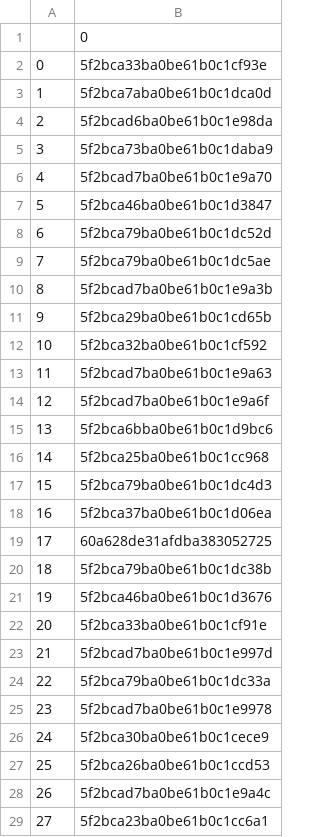
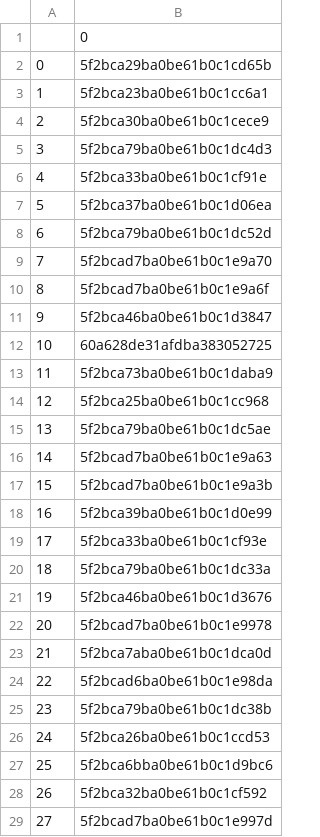
Before and after one commit to rajbirgitrepo/capmain, a CSV file: lifetime_exec.csv, drawn as a sheet; only a part is shown; the diff covers the shown part only.

```diff
--- a/lifetime_exec.csv
+++ b/lifetime_exec.csv
@@ -1,29 +1,29 @@
 ,0
-0,5f2bca33ba0be61b0c1cf93e
-1,5f2bca7aba0be61b0c1dca0d
-2,5f2bcad6ba0be61b0c1e98da
-3,5f2bca73ba0be61b0c1daba9
-4,5f2bcad7ba0be61b0c1e9a70
-5,5f2bca46ba0be61b0c1d3847
+0,5f2bca29ba0be61b0c1cd65b
+1,5f2bca23ba0be61b0c1cc6a1
+2,5f2bca30ba0be61b0c1cece9
+3,5f2bca79ba0be61b0c1dc4d3
+4,5f2bca33ba0be61b0c1cf91e
+5,5f2bca37ba0be61b0c1d06ea
 6,5f2bca79ba0be61b0c1dc52d
-7,5f2bca79ba0be61b0c1dc5ae
-8,5f2bcad7ba0be61b0c1e9a3b
-9,5f2bca29ba0be61b0c1cd65b
-10,5f2bca32ba0be61b0c1cf592
-11,5f2bcad7ba0be61b0c1e9a63
-12,5f2bcad7ba0be61b0c1e9a6f
-13,5f2bca6bba0be61b0c1d9bc6
-14,5f2bca25ba0be61b0c1cc968
-15,5f2bca79ba0be61b0c1dc4d3
-16,5f2bca37ba0be61b0c1d06ea
-17,60a628de31afdba383052725
-18,5f2bca79ba0be61b0c1dc38b
+7,5f2bcad7ba0be61b0c1e9a70
+8,5f2bcad7ba0be61b0c1e9a6f
+9,5f2bca46ba0be61b0c1d3847
+10,60a628de31afdba383052725
+11,5f2bca73ba0be61b0c1daba9
+12,5f2bca25ba0be61b0c1cc968
+13,5f2bca79ba0be61b0c1dc5ae
+14,5f2bcad7ba0be61b0c1e9a63
+15,5f2bcad7ba0be61b0c1e9a3b
+16,5f2bca39ba0be61b0c1d0e99
+17,5f2bca33ba0be61b0c1cf93e
+18,5f2bca79ba0be61b0c1dc33a
 19,5f2bca46ba0be61b0c1d3676
-20,5f2bca33ba0be61b0c1cf91e
-21,5f2bcad7ba0be61b0c1e997d
-22,5f2bca79ba0be61b0c1dc33a
-23,5f2bcad7ba0be61b0c1e9978
-24,5f2bca30ba0be61b0c1cece9
-25,5f2bca26ba0be61b0c1ccd53
-26,5f2bcad7ba0be61b0c1e9a4c
-27,5f2bca23ba0be61b0c1cc6a1
+20,5f2bcad7ba0be61b0c1e9978
+21,5f2bca7aba0be61b0c1dca0d
+22,5f2bcad6ba0be61b0c1e98da
+23,5f2bca79ba0be61b0c1dc38b
+24,5f2bca26ba0be61b0c1ccd53
+25,5f2bca6bba0be61b0c1d9bc6
+26,5f2bca32ba0be61b0c1cf592
+27,5f2bcad7ba0be61b0c1e997d
```
Also changed, not shown: 1 edited cell elsewhere in this file, cloud_exec.csv, hom_exec.csv, 7 other files.
